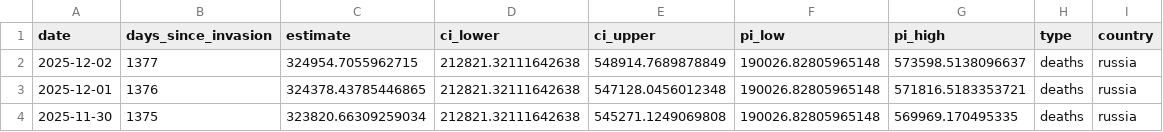
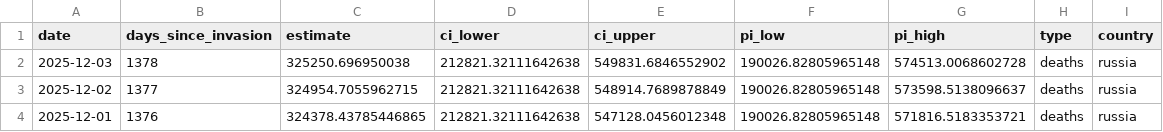
Before and after one commit to TheEconomist/the-economist-ukraine-war-dead-and-wounded-estimates, a CSV file: output-data/tracker/meta-estimate-deaths.csv, drawn as a sheet; only a part is shown; the shorter side is filled out with more unchanged rows; the diff names each change by its address in the sheet, - before the commit and + after, or states it on an @@ line.

```diff
--- a/output-data/tracker/meta-estimate-deaths.csv
+++ b/output-data/tracker/meta-estimate-deaths.csv
+row 2: 2025-12-03 | 1378 | 325250.696950038 | 212821.32111642638 | 549831.6846552902 | 190026.82805965148 | 574513.0068602728 | deaths | russia
```
Also changed, not shown: output-data/tracker/meta-estimate-casualties.csv, 1 other file.
